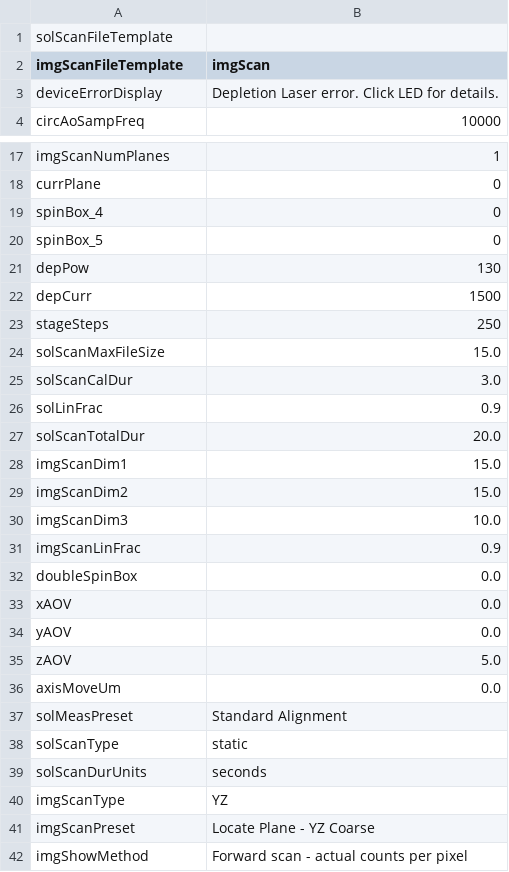
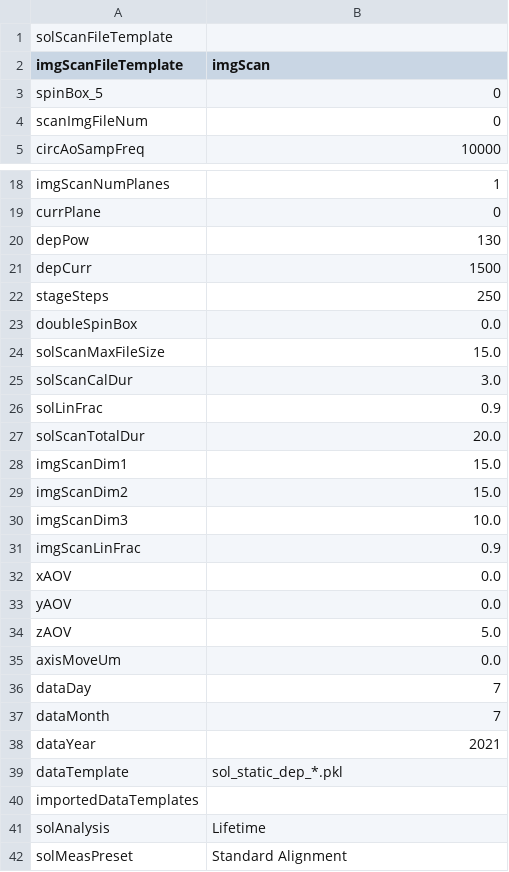
Before and after one commit to Th3Tr00p3r/gSTED-sFCS, a CSV file: settings/loadouts/default_loadout.csv, drawn as a sheet; only a part is shown, gaps mark what is left out; the shorter side is filled out with more unchanged rows; the diff covers the shown part only.

Commit message:
made several adjustments/cleanup to correlation_function.py - among other small things, it read_fpga_data() now has a 'plot' flag. next is to save the data for plotting in the object so it can be plotted in the GUI. also fixed loadout stuff.

```diff
--- a/settings/loadouts/default_loadout.csv
+++ b/settings/loadouts/default_loadout.csv
@@ -2,3 +2,4 @@ solScanFileTemplate,
 imgScanFileTemplate,imgScan
-deviceErrorDisplay,Depletion Laser error. Click LED for details.
+spinBox_5,0
+scanImgFileNum,0
 circAoSampFreq,10000
@@ -18,4 +19,2 @@ imgScanNumPlanes,1
 currPlane,0
-spinBox_4,0
-spinBox_5,0
 depPow,130
@@ -23,2 +22,3 @@ depCurr,1500
 stageSteps,250
+doubleSpinBox,0.0
 solScanMaxFileSize,15.0
@@ -31,3 +31,2 @@ imgScanDim3,10.0
 imgScanLinFrac,0.9
-doubleSpinBox,0.0
 xAOV,0.0
@@ -36,2 +35,8 @@ zAOV,5.0
 axisMoveUm,0.0
+dataDay,7
+dataMonth,7
+dataYear,2021
+dataTemplate,sol_static_dep_*.pkl
+importedDataTemplates,
+solAnalysis,Lifetime
 solMeasPreset,Standard Alignment
```
Also changed, not shown: 3 added rows, 7 removed rows and 12 edited cells elsewhere in this file, settings/default_settings.csv, 10 other files.
